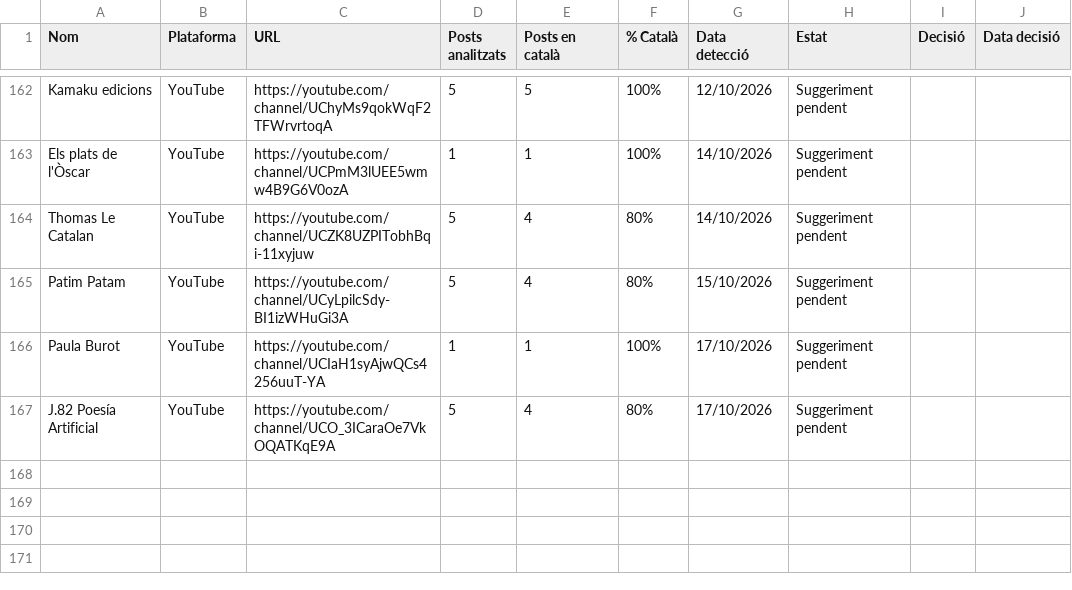
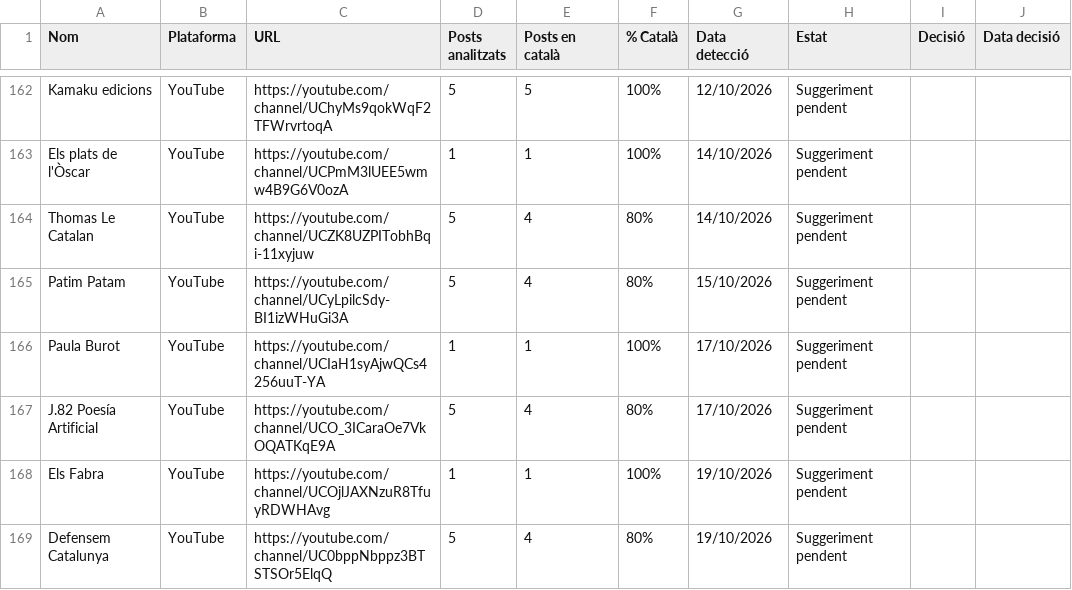
Before and after one commit to gvelez74/llista-recerca, a CSV file: dades/suggeriments.csv, drawn as a sheet; only a part is shown, gaps mark what is left out; the diff names each change by its address in the sheet, - before the commit and + after, or states it on an @@ line.

```diff
--- a/dades/suggeriments.csv
+++ b/dades/suggeriments.csv
+row 168: Els Fabra | YouTube | https://youtube.com/channel/UCOjlJAXNzuR8TfuyRDWHAvg | 1 | 1 | 100% | 19/10/2026 | Suggeriment pendent
+row 169: Defensem Catalunya | YouTube | https://youtube.com/channel/UC0bppNbppz3BTSTSOr5ElqQ | 5 | 4 | 80% | 19/10/2026 | Suggeriment pendent
```
